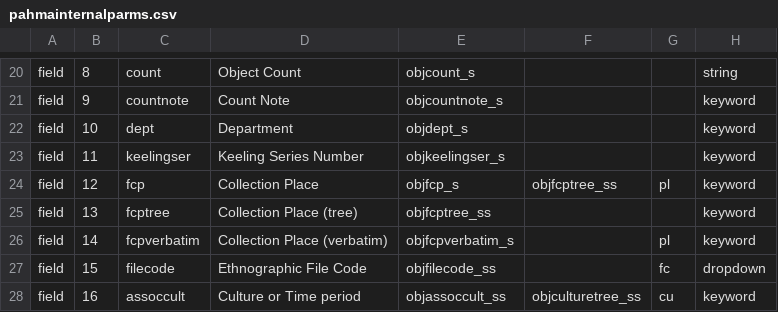
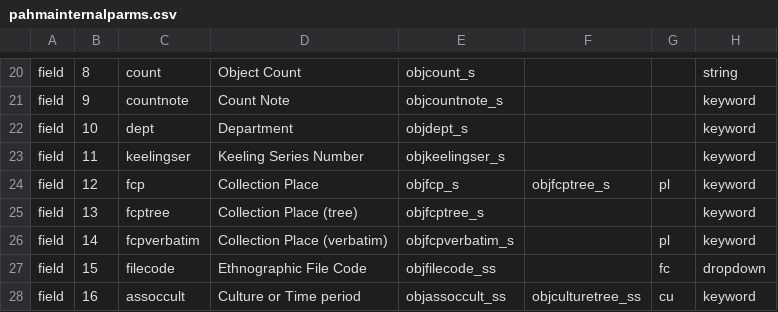
Before and after one commit to cspace-deployment/django_example_config, a CSV file: pahma/config/pahmainternalparms.csv, drawn as a sheet; only a part is shown, gaps mark what is left out; the diff names each change by its address in the sheet, - before the commit and + after, or states it on an @@ line.

Commit message:
NOJIRA: fix FCP searching in osteology and internal portals

```diff
--- a/pahma/config/pahmainternalparms.csv
+++ b/pahma/config/pahmainternalparms.csv
-F24: objfcptree_ss
+F24: objfcptree_s
-E25: objfcptree_ss
+E25: objfcptree_s
```
